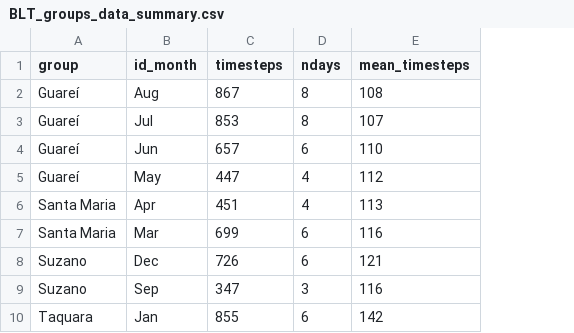
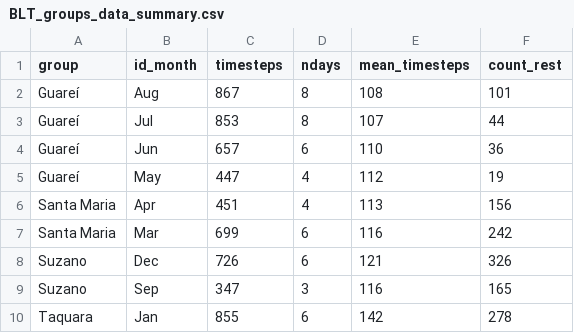
Before and after one commit to edmizac/BLT_IBM-Model, a CSV file: Data/Movement/Curated/BLT_groups_data_summary.csv, drawn as a sheet; the diff names each change by its address in the sheet, - before the commit and + after, or states it on an @@ line.

```diff
--- a/Data/Movement/Curated/BLT_groups_data_summary.csv
+++ b/Data/Movement/Curated/BLT_groups_data_summary.csv
+column F (count_rest), rows 2-10: 101 | 44 | 36 | 19 | 156 | 242 | 326 | 165 | 278
```
Also changed, not shown: 2 other files.
